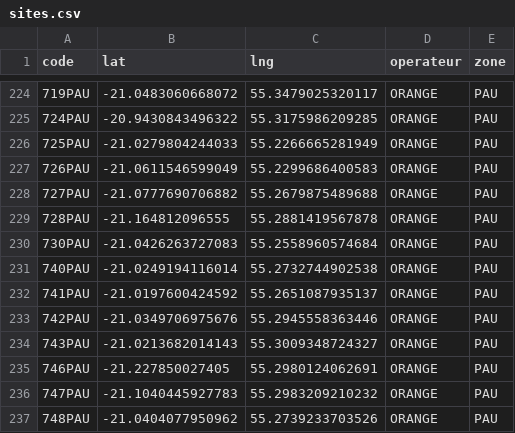
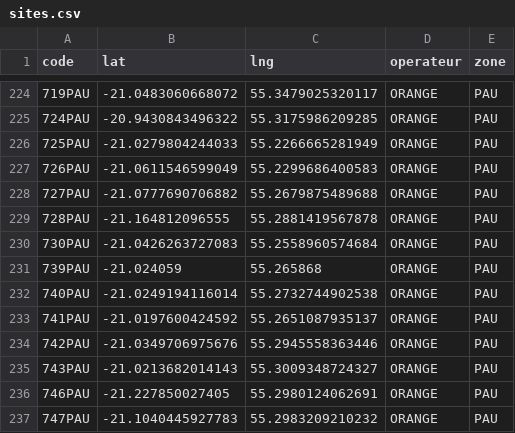
Before and after one commit to Kosouwa666/MAPS_TELECOM, a CSV file: sites.csv, drawn as a sheet; only a part is shown, gaps mark what is left out; the shorter side is filled out with more unchanged rows; the diff names each change by its address in the sheet, - before the commit and + after, or states it on an @@ line.

Commit message:
sites.csv

```diff
--- a/sites.csv
+++ b/sites.csv
+row 231: 739PAU | -21.024059 | 55.265868 | ORANGE | PAU
```
